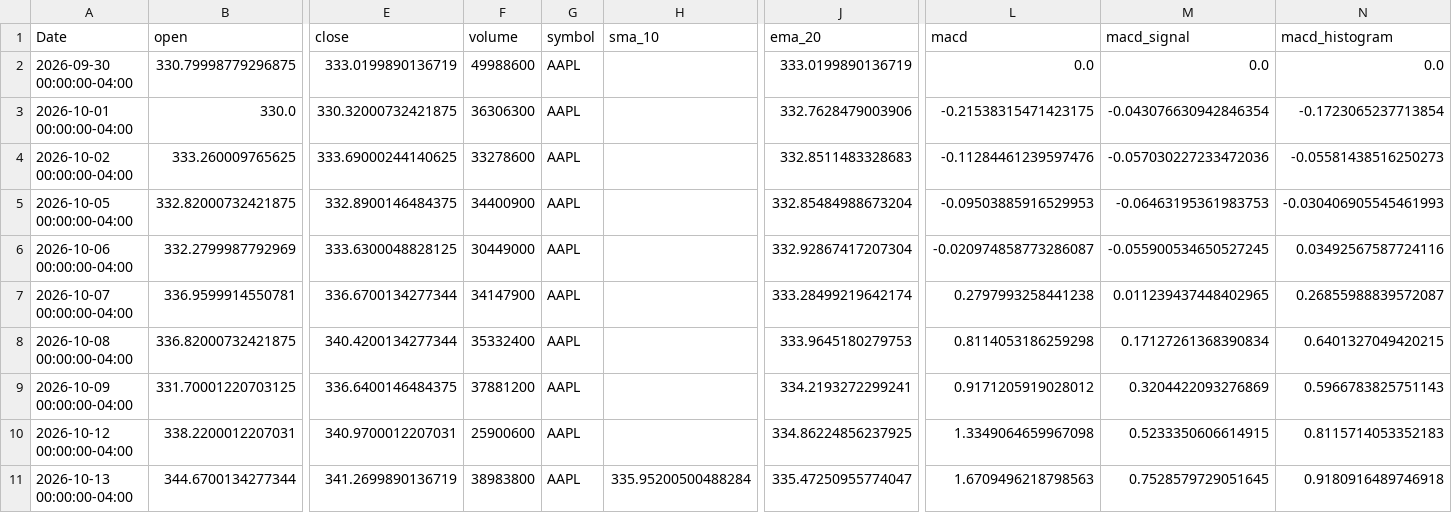
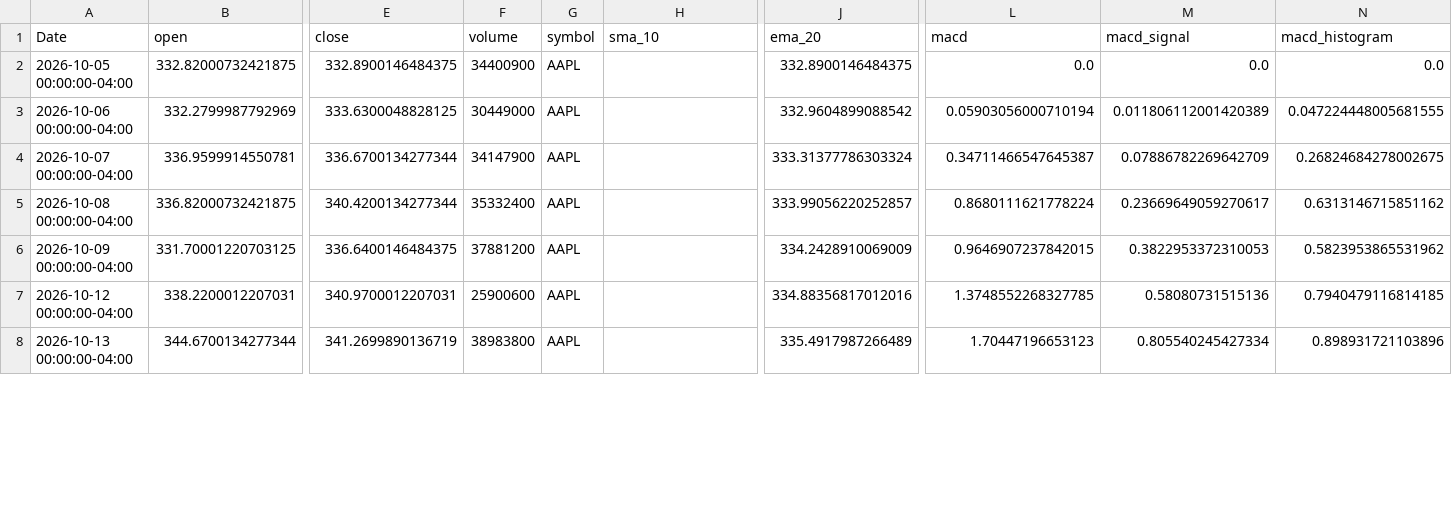
Before and after one commit to elrey85/Data-agent, a CSV file: analysis/AAPL_analysis.csv, drawn as a sheet; only a part is shown, gaps mark what is left out; removed rows and columns are numbered as before the commit, all else as after; rows hold the shown columns only; the diff covers the shown part only; the diff names each change by its address in the sheet, - before the commit and + after, or states it on an @@ line.

```diff
--- a/analysis/AAPL_analysis.csv
+++ b/analysis/AAPL_analysis.csv
-row 2: 2026-09-30 00:00:00-04:00 | 330.79998779296875 | 333.0199890136719 | 49988600 | AAPL |  | 333.0199890136719 | 0.0 | 0.0 | 0.0
-row 3: 2026-10-01 00:00:00-04:00 | 330.0 | 330.32000732421875 | 36306300 | AAPL |  | 332.7628479003906 | -0.21538315471423175 | -0.043076630942846354 | -0.1723065237713854
-row 4: 2026-10-02 00:00:00-04:00 | 333.260009765625 | 333.69000244140625 | 33278600 | AAPL |  | 332.8511483328683 | -0.11284461239597476 | -0.057030227233472036 | -0.05581438516250273
-J2 (ema_20): 332.85484988673204
+J2 (ema_20): 332.8900146484375
-L2 (macd): -0.09503885916529953
+L2 (macd): 0.0
-M2 (macd_signal): -0.06463195361983753
+M2 (macd_signal): 0.0
-N2 (macd_histogram): -0.030406905545461993
+N2 (macd_histogram): 0.0
-J3 (ema_20): 332.92867417207304
+J3 (ema_20): 332.9604899088542
-L3 (macd): -0.020974858773286087
+L3 (macd): 0.05903056000710194
-M3 (macd_signal): -0.055900534650527245
+M3 (macd_signal): 0.011806112001420389
-N3 (macd_histogram): 0.03492567587724116
+N3 (macd_histogram): 0.047224448005681555
-J4 (ema_20): 333.28499219642174
+J4 (ema_20): 333.31377786303324
-L4 (macd): 0.2797993258441238
+L4 (macd): 0.34711466547645387
-M4 (macd_signal): 0.011239437448402965
+M4 (macd_signal): 0.07886782269642709
-N4 (macd_histogram): 0.26855988839572087
+N4 (macd_histogram): 0.26824684278002675
-J5 (ema_20): 333.9645180279753
+J5 (ema_20): 333.99056220252857
-L5 (macd): 0.8114053186259298
+L5 (macd): 0.8680111621778224
-M5 (macd_signal): 0.17127261368390834
+M5 (macd_signal): 0.23669649059270617
-N5 (macd_histogram): 0.6401327049420215
+N5 (macd_histogram): 0.6313146715851162
-J6 (ema_20): 334.2193272299241
+J6 (ema_20): 334.2428910069009
-L6 (macd): 0.9171205919028012
+L6 (macd): 0.9646907237842015
-M6 (macd_signal): 0.3204422093276869
+M6 (macd_signal): 0.3822953372310053
-N6 (macd_histogram): 0.5966783825751143
+N6 (macd_histogram): 0.5823953865531962
-J7 (ema_20): 334.86224856237925
+J7 (ema_20): 334.88356817012016
-L7 (macd): 1.3349064659967098
+L7 (macd): 1.3748552268327785
-M7 (macd_signal): 0.5233350606614915
+M7 (macd_signal): 0.58080731515136
-N7 (macd_histogram): 0.8115714053352183
+N7 (macd_histogram): 0.7940479116814185
-H8 (sma_10): 335.95200500488284
+H8 (sma_10): (empty)
-J8 (ema_20): 335.47250955774047
+J8 (ema_20): 335.4917987266489
-L8 (macd): 1.6709496218798563
+L8 (macd): 1.70447196653123
-M8 (macd_signal): 0.7528579729051645
+M8 (macd_signal): 0.805540245427334
-N8 (macd_histogram): 0.9180916489746918
+N8 (macd_histogram): 0.898931721103896
```
Also changed, not shown: 1 added row and 72 edited cells elsewhere in this file, analysis/MSFT_analysis.csv, analysis/TSLA_analysis.csv, 4 other files.
